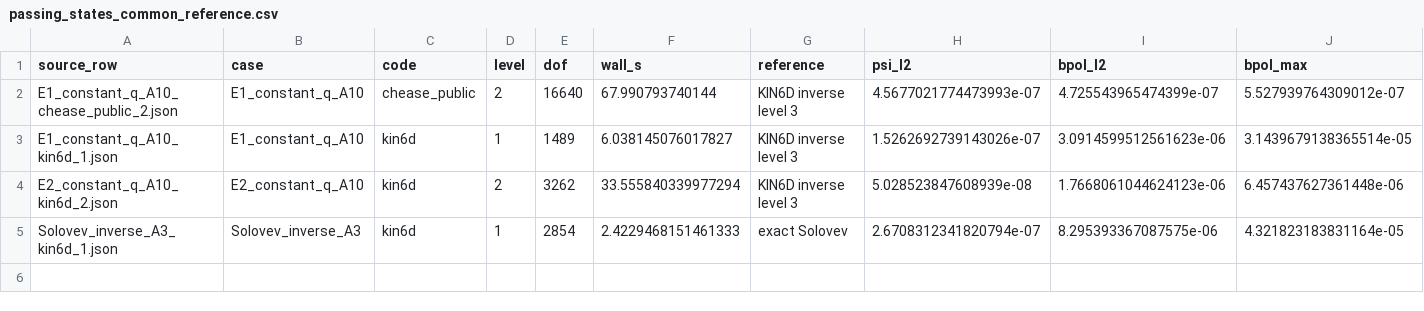
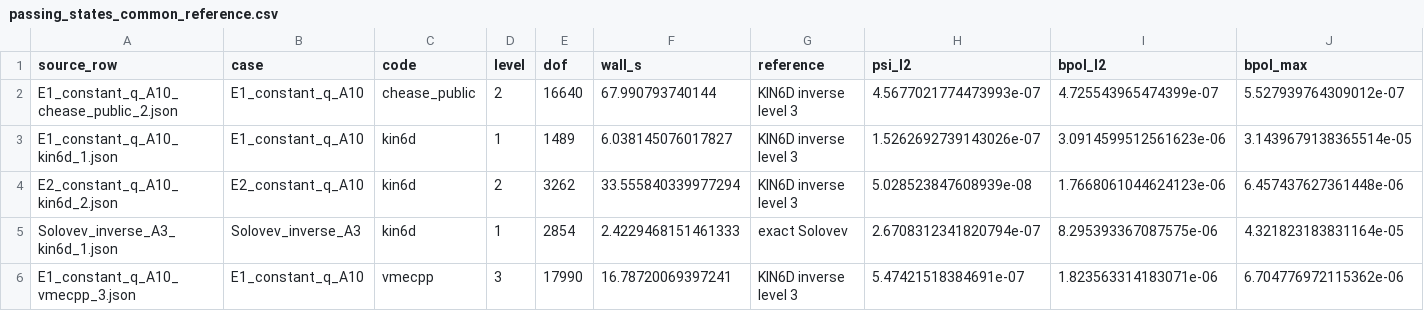
Before and after one commit to itpplasma/writeups, a CSV file: equilibrium/tc24/data/phase3/results/passing_states_common_reference.csv, drawn as a sheet; only a part is shown; rows hold the shown columns only; the diff names each change by its address in the sheet, - before the commit and + after, or states it on an @@ line.

Commit message:
Prepare reproducible thirteen-figure equilibrium report draft

```diff
--- a/equilibrium/tc24/data/phase3/results/passing_states_common_reference.csv
+++ b/equilibrium/tc24/data/phase3/results/passing_states_common_reference.csv
+row 6: E1_constant_q_A10_vmecpp_3.json | E1_constant_q_A10 | vmecpp | 3 | 17990 | 16.78720069397241 | KIN6D inverse level 3 | 5.47421518384691e-07 | 1.823563314183071e-06 | 6.704776972115362e-06
```
Also changed, not shown: equilibrium/tc24/data/table_cells.csv, 8 other files.
